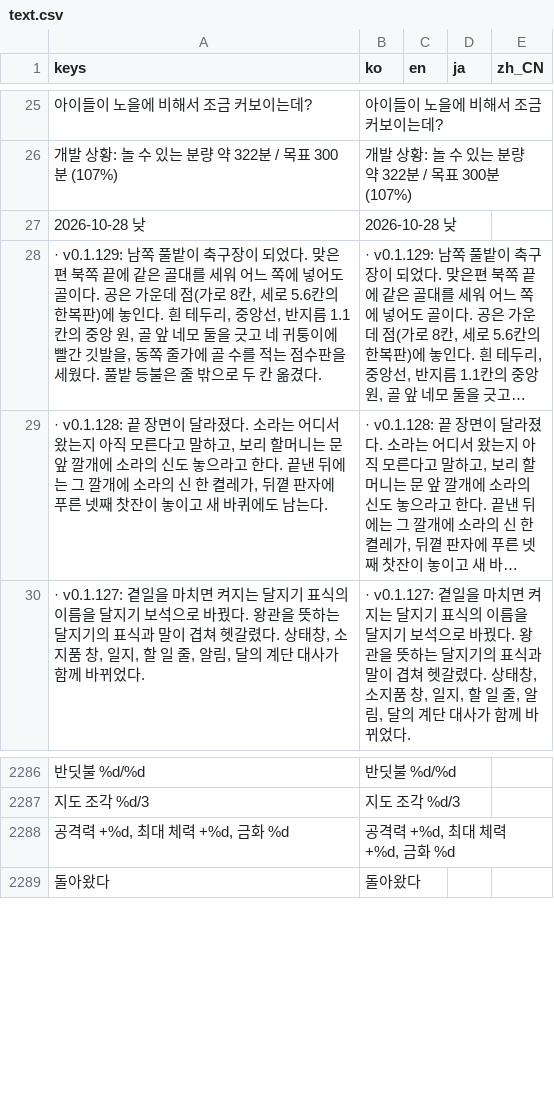
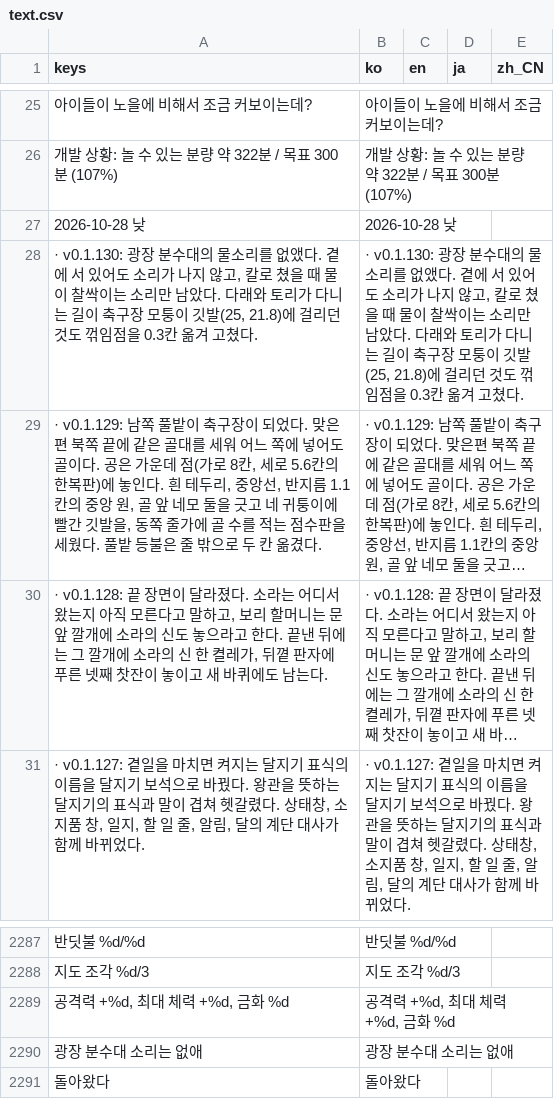
Before and after one commit to destory1984/the-crown-oddity, a CSV file: godot/i18n/text.csv, drawn as a sheet; only a part is shown, gaps mark what is left out; long unchanged cells end in …; the diff names each change by its address in the sheet, - before the commit and + after, or states it on an @@ line.

```diff
--- a/godot/i18n/text.csv
+++ b/godot/i18n/text.csv
+row 28: · v0.1.130: 광장 분수대의 물소리를 없앴다. 곁에 서 있어도 소리가 나지 않고, 칼로 쳤을 때 물이 찰싹이는 소리만 남았다. 다래와 토리가 다니는 길이 축구장 모퉁이 깃발(25, 21.8)에 걸리던 것도 꺾임점을 0.3칸 옮겨 고쳤다. | · v0.1.130: 광장 분수대의 물소리를 없앴다. 곁에 서 있어도 소리가 나지 않고, 칼로 쳤을 때 물이 찰싹이는 소리만 남았다. 다래와 토리가 다니는 길이 축구장 모퉁이 깃발(25, 21.8)에 걸리던 것도 꺾임점을 0.3칸 옮겨 고쳤다.
+row 2290: 광장 분수대 소리는 없애 | 광장 분수대 소리는 없애
```
Also changed, not shown: 8 other files.
